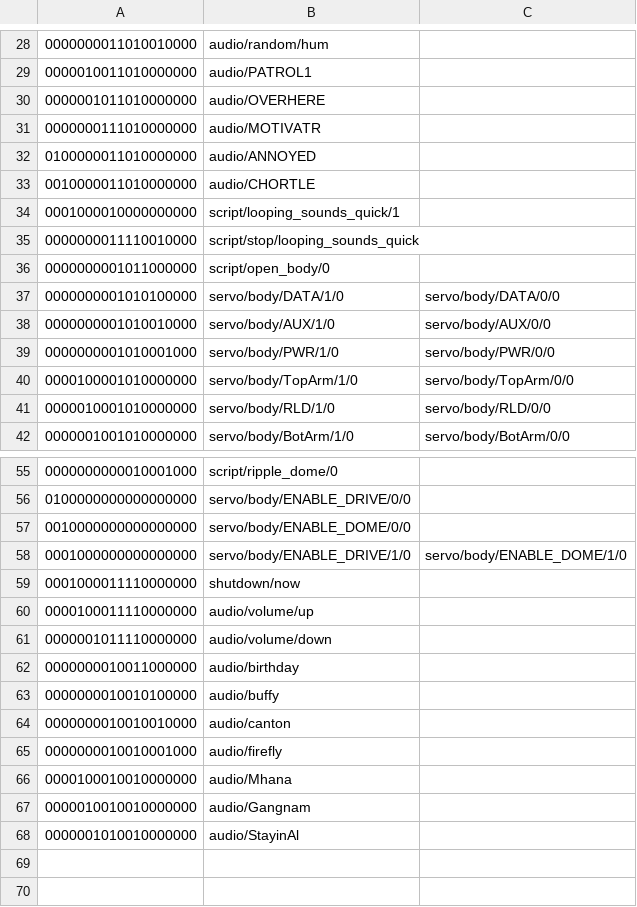
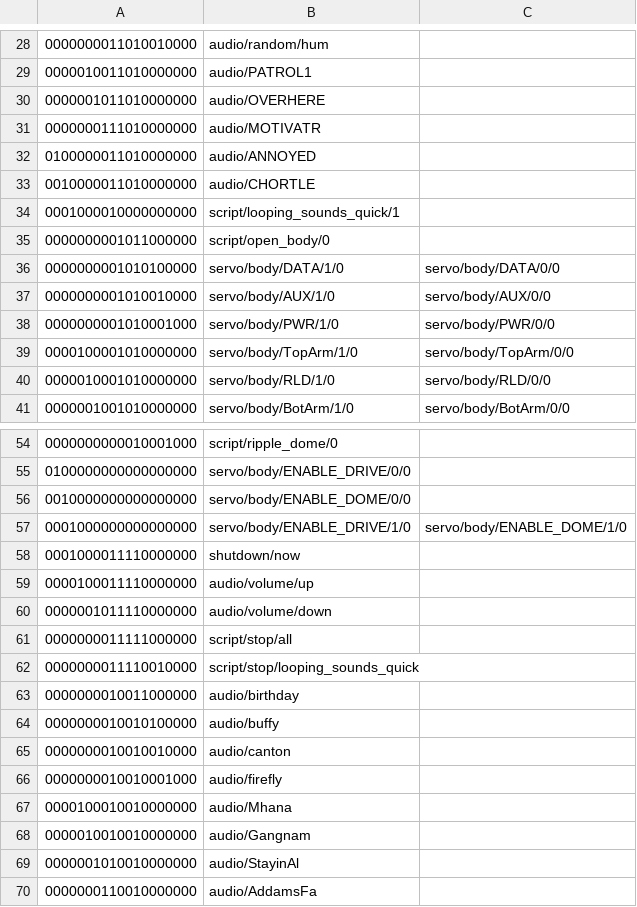
Before and after one commit to dpoulson/r2_control, a CSV file: controllers/ps3/keys.csv, drawn as a sheet; only a part is shown, gaps mark what is left out.

Commit message:
Tweaks to keys.csv for PS3 controller

```diff
--- a/controllers/ps3/keys.csv
+++ b/controllers/ps3/keys.csv
@@ -34,3 +34,2 @@
 "0001000010000000000",script/looping_sounds_quick/1,
-"0000000011110010000",script/stop/looping_sounds_quick,
 "0000000001011000000",script/open_body/0,
@@ -61,2 +60,4 @@
 "0000001011110000000",audio/volume/down,
+"0000000011111000000",script/stop/all
+"0000000011110010000",script/stop/looping_sounds_quick,
 "0000000010011000000",audio/birthday,
@@ -68 +69,2 @@
 "0000001010010000000",audio/StayinAl,
+"0000000110010000000",audio/AddamsFa,
```
